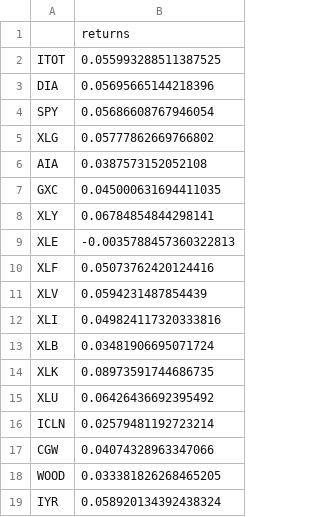
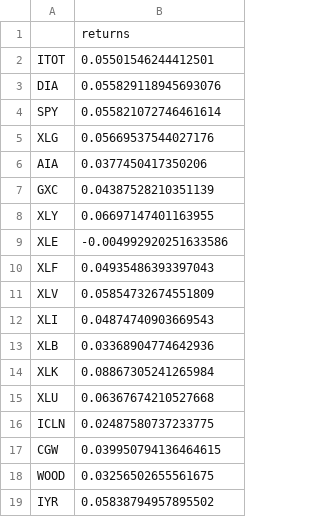
Before and after one commit to lluo5779/Equites, a CSV file: server/models/portfolio/data/mu_rsfm.csv, drawn as a sheet.

```diff
--- a/server/models/portfolio/data/mu_rsfm.csv
+++ b/server/models/portfolio/data/mu_rsfm.csv
@@ -1,19 +1,19 @@
 ,returns
-ITOT,0.055993288511387525
-DIA,0.05695665144218396
-SPY,0.05686608767946054
-XLG,0.05777862669766802
-AIA,0.0387573152052108
-GXC,0.045000631694411035
-XLY,0.06784854844298141
-XLE,-0.0035788457360322813
-XLF,0.05073762420124416
-XLV,0.0594231487854439
-XLI,0.049824117320333816
-XLB,0.03481906695071724
-XLK,0.08973591744686735
-XLU,0.06426436692395492
-ICLN,0.02579481192723214
-CGW,0.04074328963347066
-WOOD,0.033381826268465205
-IYR,0.058920134392438324
+ITOT,0.05501546244412501
+DIA,0.055829118945693076
+SPY,0.055821072746461614
+XLG,0.05669537544027176
+AIA,0.0377450417350206
+GXC,0.04387528210351139
+XLY,0.06697147401163955
+XLE,-0.004992920251633586
+XLF,0.04935486393397043
+XLV,0.05854732674551809
+XLI,0.04874740903669543
+XLB,0.03368904774642936
+XLK,0.08867305241265984
+XLU,0.06367674210527668
+ICLN,0.02487580737233775
+CGW,0.039950794136464615
+WOOD,0.03256502655561675
+IYR,0.05838794957895502
```
Also changed, not shown: server/models/portfolio/data/adjClose.csv, server/models/portfolio/data/cov_rsfm.csv, 17 other files.
